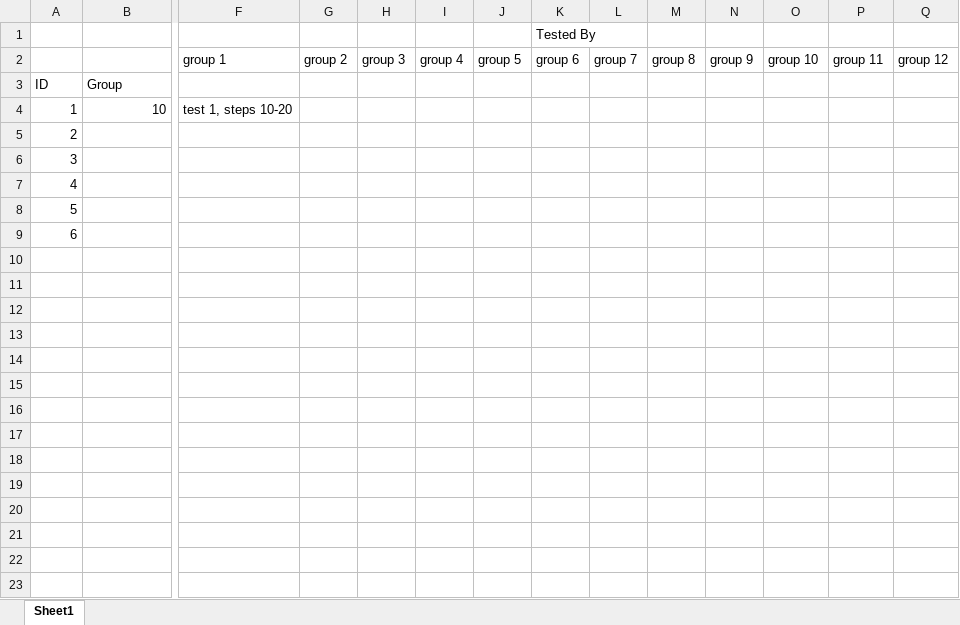
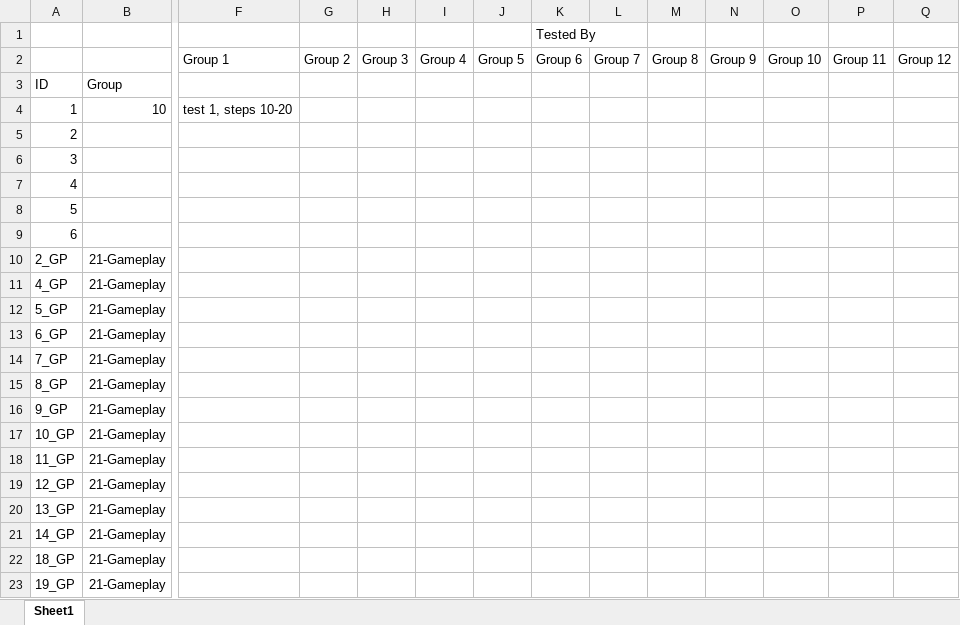
Before and after one commit to utastudents/cse3310-sp25-004, an Excel workbook: FinalRequirements.xlsx, sheet Sheet1, drawn as a sheet; only a part is shown, gaps mark what is left out; values as stored, in another font and other column widths than the file's, no borders; rows hold the shown columns only; the diff names each change by its address in the sheet, - before the commit and + after, or states it on an @@ line.

Commit message:
Gameplay Requirements
Gameplay Requirements added

```diff
--- a/FinalRequirements.xlsx (sheet Sheet1)
+++ b/FinalRequirements.xlsx (sheet Sheet1)
-F2: group 1
+F2: Group 1
-G2: group 2
+G2: Group 2
-H2: group 3
+H2: Group 3
-I2: group 4
+I2: Group 4
-J2: group 5
+J2: Group 5
-K2: group 6
+K2: Group 6
-L2: group 7
+L2: Group 7
-M2: group 8
+M2: Group 8
-N2: group 9
+N2: Group 9
-O2: group 10
+O2: Group 10
-P2: group 11
+P2: Group 11
-Q2: group 12
+Q2: Group 12
+row 10: 2_GP | 21-Gameplay
+row 11: 4_GP | 21-Gameplay
+row 12: 5_GP | 21-Gameplay
+row 13: 6_GP | 21-Gameplay
+row 14: 7_GP | 21-Gameplay
+row 15: 8_GP | 21-Gameplay
+row 16: 9_GP | 21-Gameplay
+row 17: 10_GP | 21-Gameplay
+row 18: 11_GP | 21-Gameplay
+row 19: 12_GP | 21-Gameplay
+row 20: 13_GP | 21-Gameplay
+row 21: 14_GP | 21-Gameplay
+row 22: 18_GP | 21-Gameplay
+row 23: 19_GP | 21-Gameplay
```
